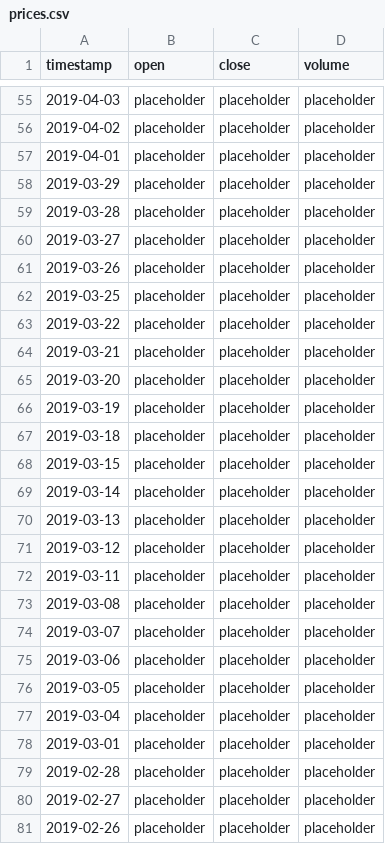
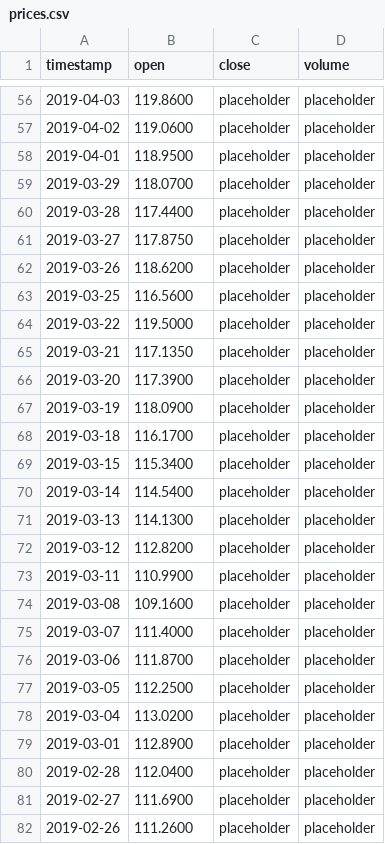
Before and after one commit to richiebubbs/robo-advisor, a CSV file: data/prices.csv, drawn as a sheet; only a part is shown, gaps mark what is left out; the diff covers the shown part only.

```diff
--- a/data/prices.csv
+++ b/data/prices.csv
@@ -55,27 +56,27 @@ timestamp,open,close,volume
-2019-04-03,placeholder,placeholder,placeholder
-2019-04-02,placeholder,placeholder,placeholder
-2019-04-01,placeholder,placeholder,placeholder
-2019-03-29,placeholder,placeholder,placeholder
-2019-03-28,placeholder,placeholder,placeholder
-2019-03-27,placeholder,placeholder,placeholder
-2019-03-26,placeholder,placeholder,placeholder
-2019-03-25,placeholder,placeholder,placeholder
-2019-03-22,placeholder,placeholder,placeholder
-2019-03-21,placeholder,placeholder,placeholder
-2019-03-20,placeholder,placeholder,placeholder
-2019-03-19,placeholder,placeholder,placeholder
-2019-03-18,placeholder,placeholder,placeholder
-2019-03-15,placeholder,placeholder,placeholder
-2019-03-14,placeholder,placeholder,placeholder
-2019-03-13,placeholder,placeholder,placeholder
-2019-03-12,placeholder,placeholder,placeholder
-2019-03-11,placeholder,placeholder,placeholder
-2019-03-08,placeholder,placeholder,placeholder
-2019-03-07,placeholder,placeholder,placeholder
-2019-03-06,placeholder,placeholder,placeholder
-2019-03-05,placeholder,placeholder,placeholder
-2019-03-04,placeholder,placeholder,placeholder
-2019-03-01,placeholder,placeholder,placeholder
-2019-02-28,placeholder,placeholder,placeholder
-2019-02-27,placeholder,placeholder,placeholder
-2019-02-26,placeholder,placeholder,placeholder
+2019-04-03,119.8600,placeholder,placeholder
+2019-04-02,119.0600,placeholder,placeholder
+2019-04-01,118.9500,placeholder,placeholder
+2019-03-29,118.0700,placeholder,placeholder
+2019-03-28,117.4400,placeholder,placeholder
+2019-03-27,117.8750,placeholder,placeholder
+2019-03-26,118.6200,placeholder,placeholder
+2019-03-25,116.5600,placeholder,placeholder
+2019-03-22,119.5000,placeholder,placeholder
+2019-03-21,117.1350,placeholder,placeholder
+2019-03-20,117.3900,placeholder,placeholder
+2019-03-19,118.0900,placeholder,placeholder
+2019-03-18,116.1700,placeholder,placeholder
+2019-03-15,115.3400,placeholder,placeholder
+2019-03-14,114.5400,placeholder,placeholder
+2019-03-13,114.1300,placeholder,placeholder
+2019-03-12,112.8200,placeholder,placeholder
+2019-03-11,110.9900,placeholder,placeholder
+2019-03-08,109.1600,placeholder,placeholder
+2019-03-07,111.4000,placeholder,placeholder
+2019-03-06,111.8700,placeholder,placeholder
+2019-03-05,112.2500,placeholder,placeholder
+2019-03-04,113.0200,placeholder,placeholder
+2019-03-01,112.8900,placeholder,placeholder
+2019-02-28,112.0400,placeholder,placeholder
+2019-02-27,111.6900,placeholder,placeholder
+2019-02-26,111.2600,placeholder,placeholder
```
Also changed, not shown: 1 added row, 1 removed row and 72 edited cells elsewhere in this file, 1 other file.
